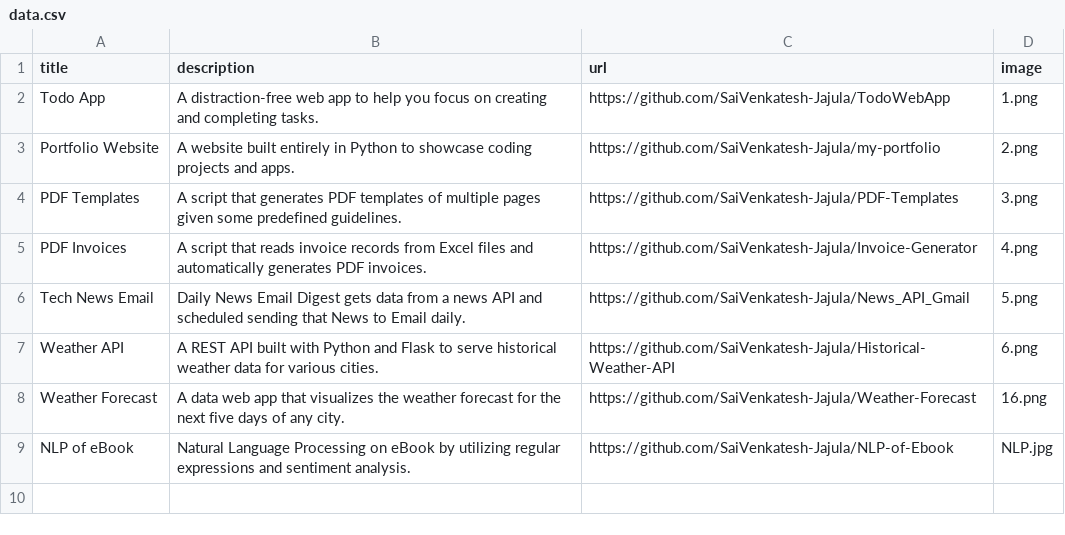
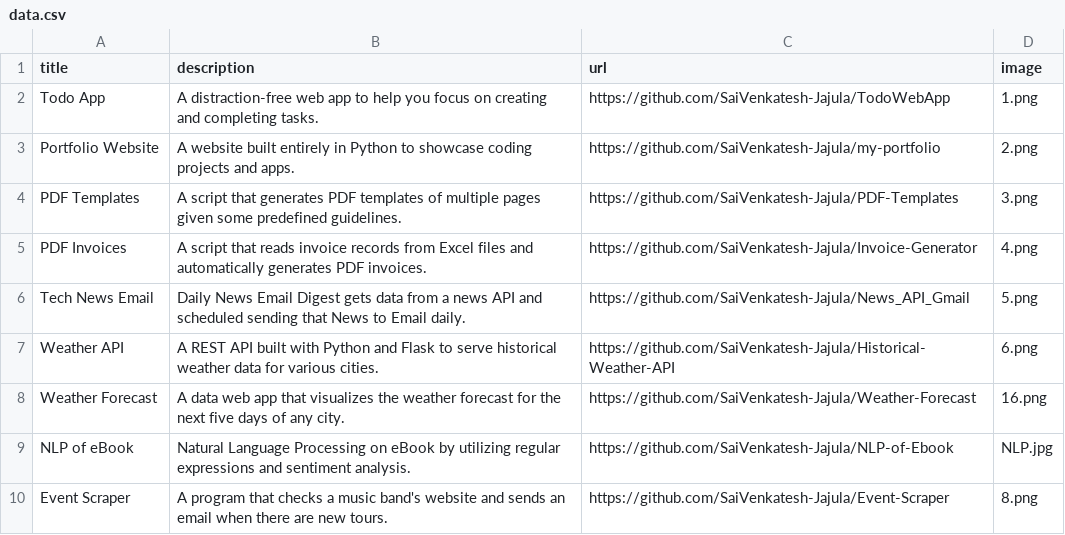
Before and after one commit to SaiVenkatesh-Jajula/my-portfolio, a CSV file: data.csv, drawn as a sheet.

Commit message:
New project added : Event Scraper

```diff
--- a/data.csv
+++ b/data.csv
@@ -9 +9,2 @@ Weather Forecast,A data web app that visualizes the weather forecast for the nex
 NLP of eBook,Natural Language Processing on eBook by utilizing regular expressions and sentiment analysis.,https://github.com/SaiVenkatesh-Jajula/NLP-of-Ebook,NLP.jpg
+Event Scraper,A program that checks a music band's website and sends an email when there are new tours.,https://github.com/SaiVenkatesh-Jajula/Event-Scraper,8.png
```
